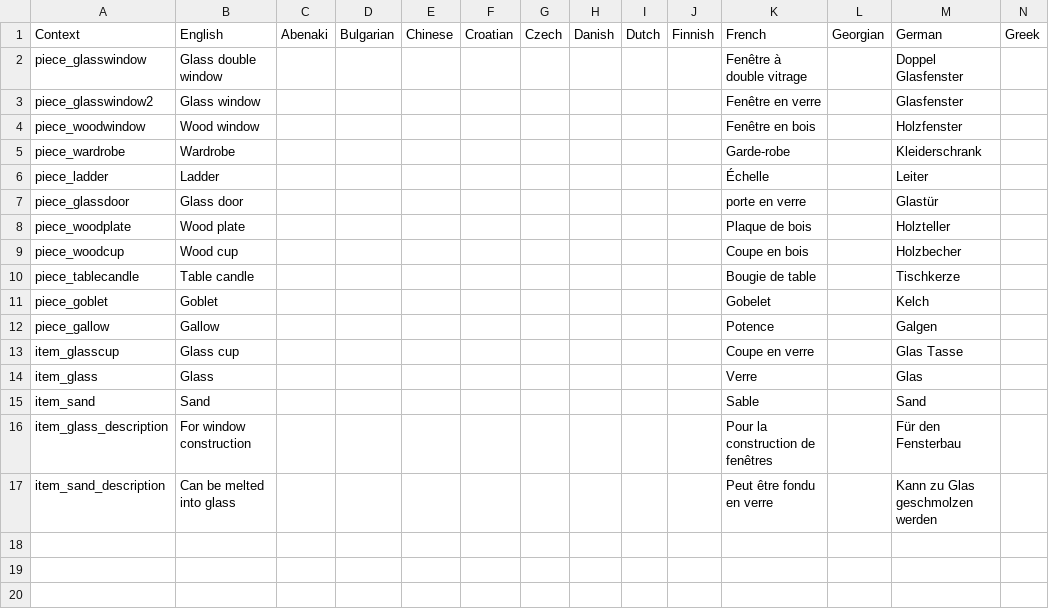
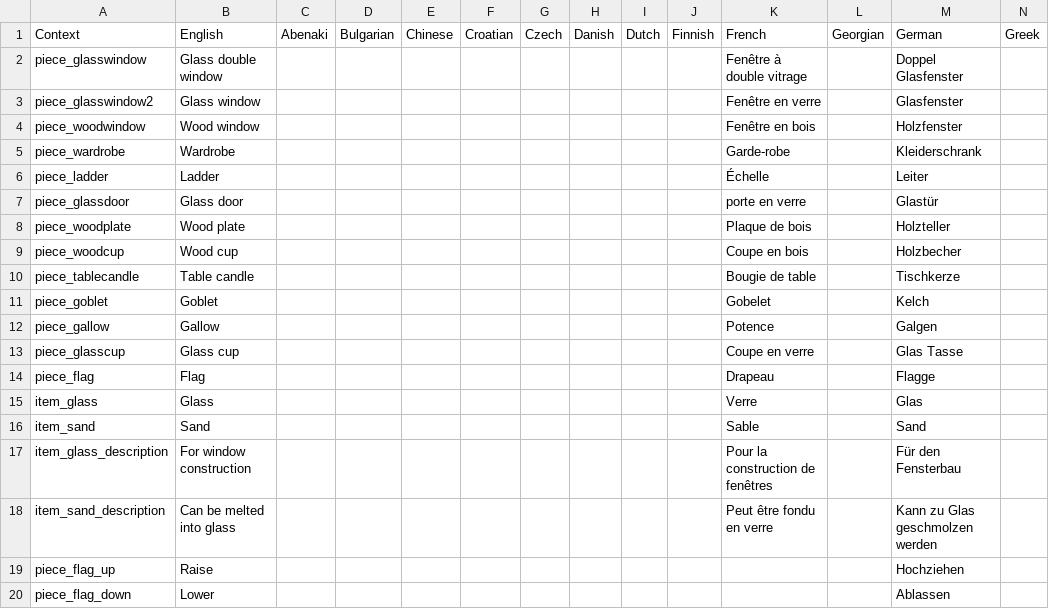
Before and after one commit to TheFusion21/MoreValheim, a CSV file: MoreValheim/Resources/morelocalization.csv, drawn as a sheet; only a part is shown; rows hold the shown columns only; the diff names each change by its address in the sheet, - before the commit and + after, or states it on an @@ line.

Commit message:
[+] flags

```diff
--- a/MoreValheim/Resources/morelocalization.csv
+++ b/MoreValheim/Resources/morelocalization.csv
-A13: item_glasscup
+A13: piece_glasscup
+row 14: piece_flag | Flag |  |  |  |  |  |  |  |  | Drapeau |  | Flagge
+row 19: piece_flag_up | Raise |  |  |  |  |  |  |  |  |  |  | Hochziehen
+row 20: piece_flag_down | Lower |  |  |  |  |  |  |  |  |  |  | Ablassen
```
Also changed, not shown: 25 other files.
